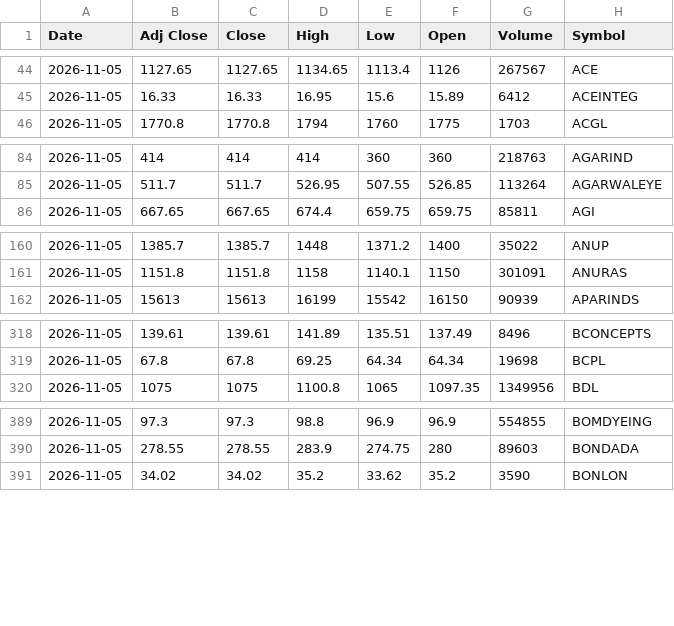
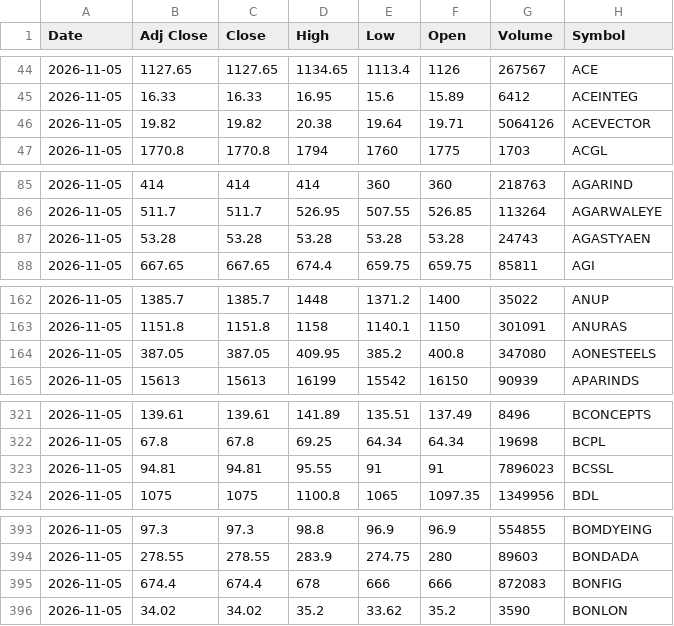
Before and after one commit to VarunNeel/alphatrace-feed, a CSV file: ohlcv/daily/2026-11-05.csv, drawn as a sheet; only a part is shown, gaps mark what is left out; the diff covers the shown part only; the diff names each change by its address in the sheet, - before the commit and + after, or states it on an @@ line.

Commit message:
OHLCV 2026-11-07

```diff
--- a/ohlcv/daily/2026-11-05.csv
+++ b/ohlcv/daily/2026-11-05.csv
+row 46: 2026-11-05 | 19.82 | 19.82 | 20.38 | 19.64 | 19.71 | 5064126 | ACEVECTOR
+row 87: 2026-11-05 | 53.28 | 53.28 | 53.28 | 53.28 | 53.28 | 24743 | AGASTYAEN
+row 164: 2026-11-05 | 387.05 | 387.05 | 409.95 | 385.2 | 400.8 | 347080 | AONESTEELS
+row 323: 2026-11-05 | 94.81 | 94.81 | 95.55 | 91 | 91 | 7896023 | BCSSL
+row 395: 2026-11-05 | 674.4 | 674.4 | 678 | 666 | 666 | 872083 | BONFIG
```
Also changed, not shown: 14 added rows elsewhere in this file, ohlcv/DAILY_OHLCV.csv, ohlcv/daily/2026-11-06.csv, 1 other file.
